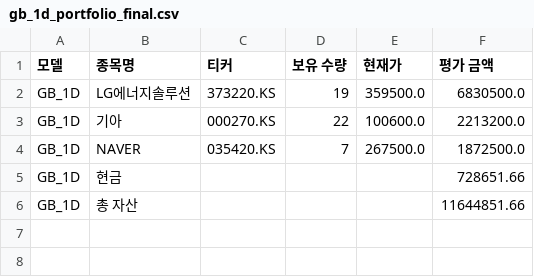
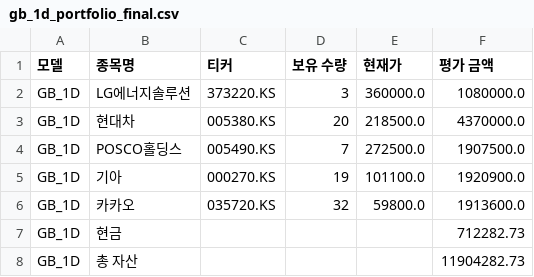
Before and after one commit to chesin1/-stock-ai-kr, a CSV file: data/gb_1d_portfolio_final.csv, drawn as a sheet.

```diff
--- a/data/gb_1d_portfolio_final.csv
+++ b/data/gb_1d_portfolio_final.csv
@@ -1,6 +1,8 @@
 모델,종목명,티커,보유 수량,현재가,평가 금액
-GB_1D,LG에너지솔루션,373220.KS,19,359500.0,6830500.0
-GB_1D,기아,000270.KS,22,100600.0,2213200.0
-GB_1D,NAVER,035420.KS,7,267500.0,1872500.0
-GB_1D,현금,,,,728651.66
-GB_1D,총 자산,,,,11644851.66
+GB_1D,LG에너지솔루션,373220.KS,3,360000.0,1080000.0
+GB_1D,현대차,005380.KS,20,218500.0,4370000.0
+GB_1D,POSCO홀딩스,005490.KS,7,272500.0,1907500.0
+GB_1D,기아,000270.KS,19,101100.0,1920900.0
+GB_1D,카카오,035720.KS,32,59800.0,1913600.0
+GB_1D,현금,,,,712282.73
+GB_1D,총 자산,,,,11904282.73
```
Also changed, not shown: data/gb_20d_portfolio_final.csv, data/kr_simulation_result_with_accuracy.csv, 4 other files.
